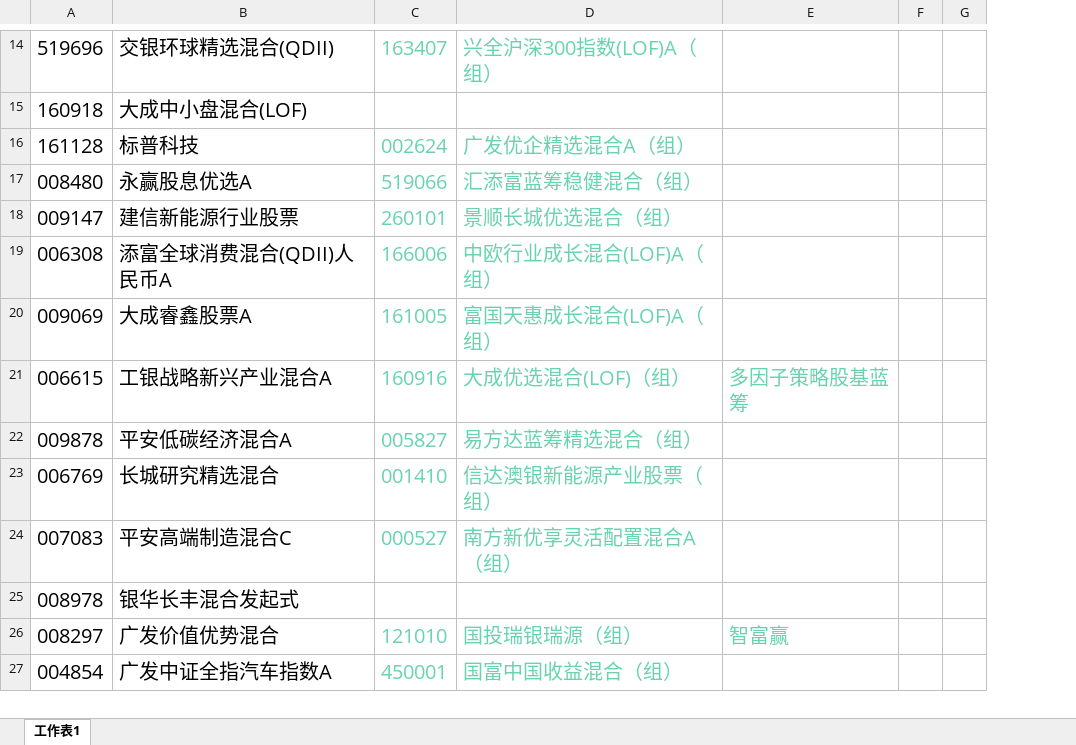
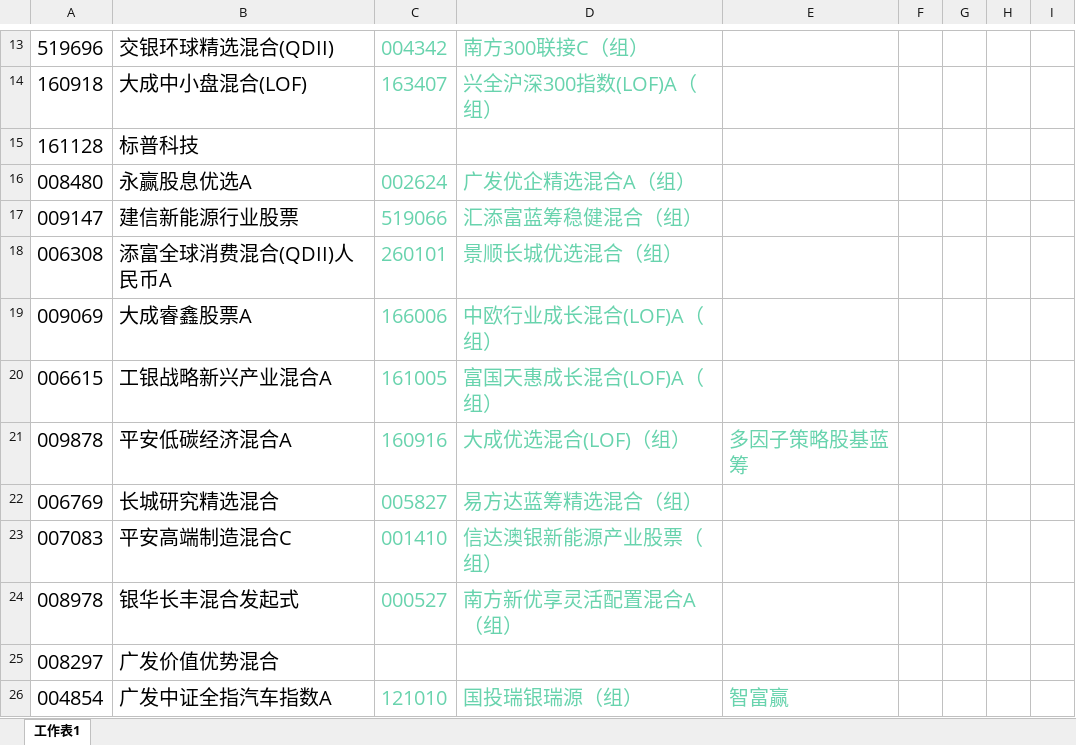
Before and after one commit to lijiadashaoye/jijinfenxi, an Excel workbook: 定投.xlsx, sheet 工作表1, drawn as a sheet; only a part is shown, gaps mark what is left out; values as stored, in another font and other column widths than the file's, no borders; addresses are those after the commit; the diff covers the shown part only; the diff names each change by its address in the sheet, - before the commit and + after, or states it on an @@ line.

```diff
--- a/定投.xlsx (sheet 工作表1)
+++ b/定投.xlsx (sheet 工作表1)
+column F, empty
+column G, empty
-C13: 163407
+C13: 004342
-D13: 兴全沪深300指数(LOF)A（组）
+D13: 南方300联接C（组）
-C14: (empty)
+C14: 163407
-D14: (empty)
+D14: 兴全沪深300指数(LOF)A（组）
-C15: 002624
+C15: (empty)
-D15: 广发优企精选混合A（组）
+D15: (empty)
-C16: 519066
+C16: 002624
-D16: 汇添富蓝筹稳健混合（组）
+D16: 广发优企精选混合A（组）
-C17: 260101
+C17: 519066
-D17: 景顺长城优选混合（组）
+D17: 汇添富蓝筹稳健混合（组）
-C18: 166006
+C18: 260101
-D18: 中欧行业成长混合(LOF)A（组）
+D18: 景顺长城优选混合（组）
-C19: 161005
+C19: 166006
-D19: 富国天惠成长混合(LOF)A（组）
+D19: 中欧行业成长混合(LOF)A（组）
-C20: 160916
+C20: 161005
-D20: 大成优选混合(LOF)（组）
+D20: 富国天惠成长混合(LOF)A（组）
-E20: 多因子策略股基蓝筹
+E20: (empty)
-C21: 005827
+C21: 160916
-D21: 易方达蓝筹精选混合（组）
+D21: 大成优选混合(LOF)（组）
-E21: (empty)
+E21: 多因子策略股基蓝筹
-C22: 001410
+C22: 005827
-D22: 信达澳银新能源产业股票（组）
+D22: 易方达蓝筹精选混合（组）
-C23: 000527
+C23: 001410
-D23: 南方新优享灵活配置混合A（组）
+D23: 信达澳银新能源产业股票（组）
-C24: (empty)
+C24: 000527
-D24: (empty)
+D24: 南方新优享灵活配置混合A（组）
-C25: 121010
+C25: (empty)
-D25: 国投瑞银瑞源（组）
+D25: (empty)
-E25: 智富赢
+E25: (empty)
-C26: 450001
+C26: 121010
-D26: 国富中国收益混合（组）
+D26: 国投瑞银瑞源（组）
-E26: (empty)
+E26: 智富赢
```
Also changed, not shown: 197 added rows, 395 removed rows, 5 moved rows and 51 edited cells elsewhere in this sheet, 4 other files.
